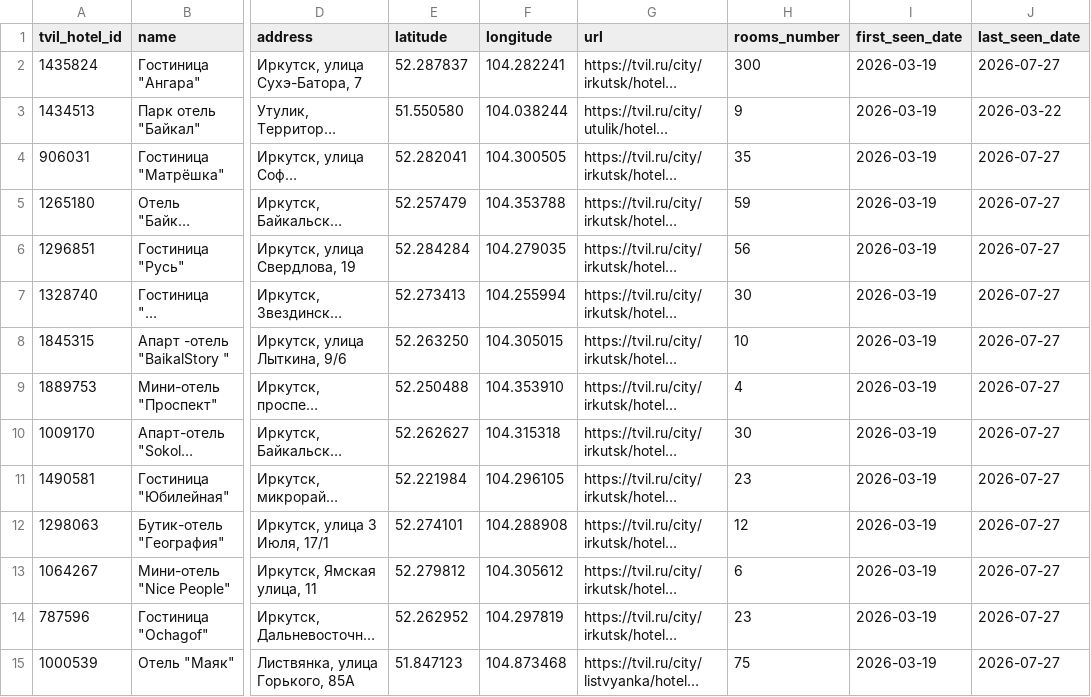
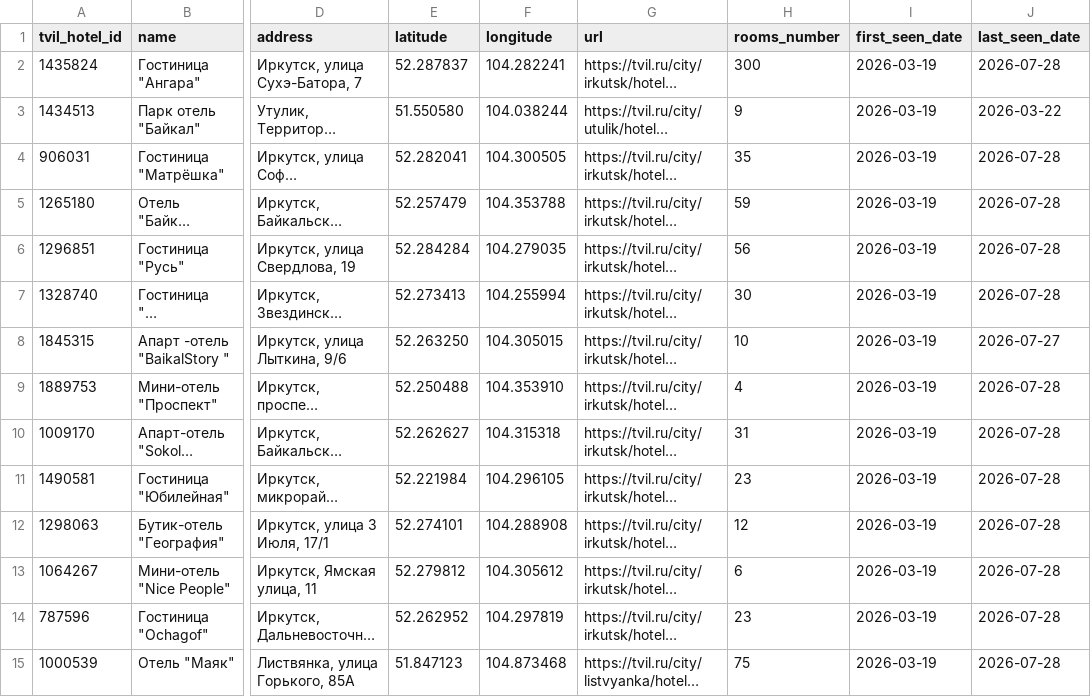
Before and after one commit to malismf/tvil-parser, a CSV file: catalog/hotels.csv, drawn as a sheet; only a part is shown, gaps mark what is left out; long unchanged cells end in …; the diff covers the shown part only; the diff names each change by its address in the sheet, - before the commit and + after, or states it on an @@ line.

```diff
--- a/catalog/hotels.csv
+++ b/catalog/hotels.csv
-J2 (last_seen_date): 2026-07-27
+J2 (last_seen_date): 2026-07-28
-J4:J7 (last_seen_date): 2026-07-27
+J4:J7 (last_seen_date): 2026-07-28
-J9:J15 (last_seen_date): 2026-07-27
+J9:J15 (last_seen_date): 2026-07-28
-H10 (rooms_number): 30
+H10 (rooms_number): 31
```
Also changed, not shown: 1 added row and 47 edited cells elsewhere in this file, 4 other files.
